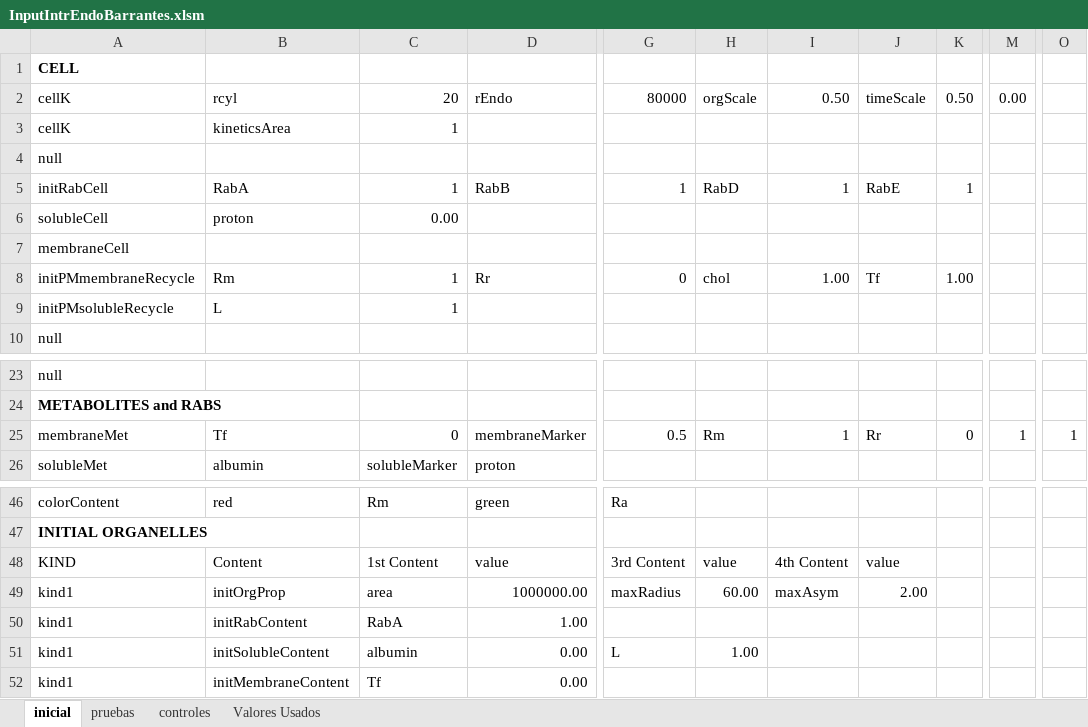
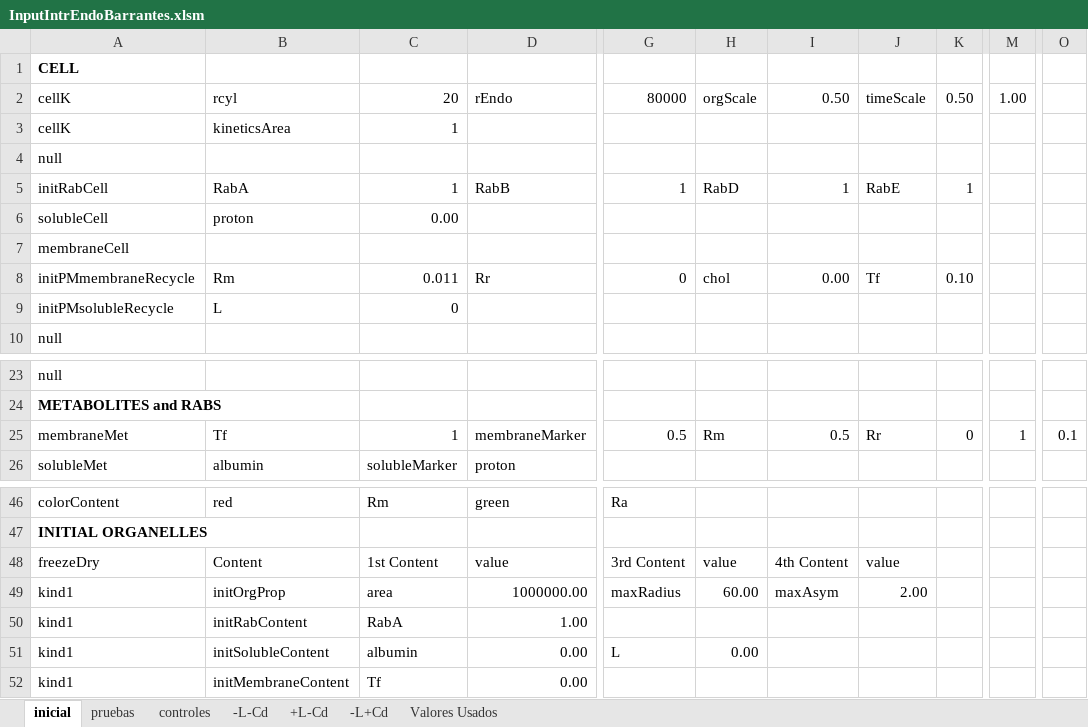
Before and after one commit to franconieto/endomembraneSystem, an Excel workbook: InputIntrEndoBarrantes.xlsm, sheet inicial, drawn as a sheet; only a part is shown, gaps mark what is left out; values as stored, in another font and other column widths than the file's, no borders; the diff names each change by its address in the sheet, - before the commit and + after, or states it on an @@ line.

```diff
--- a/InputIntrEndoBarrantes.xlsm (sheet inicial)
+++ b/InputIntrEndoBarrantes.xlsm (sheet inicial)
+sheet tab: -L-Cd
+sheet tab: +L-Cd
+sheet tab: -L+Cd
-M2: 0.00
+M2: 1.00
-C8: 1
+C8: 0.011
-I8: 1.00
+I8: 0.00
-K8: 1.00
+K8: 0.10
-C9: 1
+C9: 0
-C25: 0
+C25: 1
-I25: 1
+I25: 0.5
-O25: 1
+O25: 0.1
-A48: KIND
+A48: freezeDry
-H51: 1.00
+H51: 0.00
```
Also changed, not shown: 8 other files.
